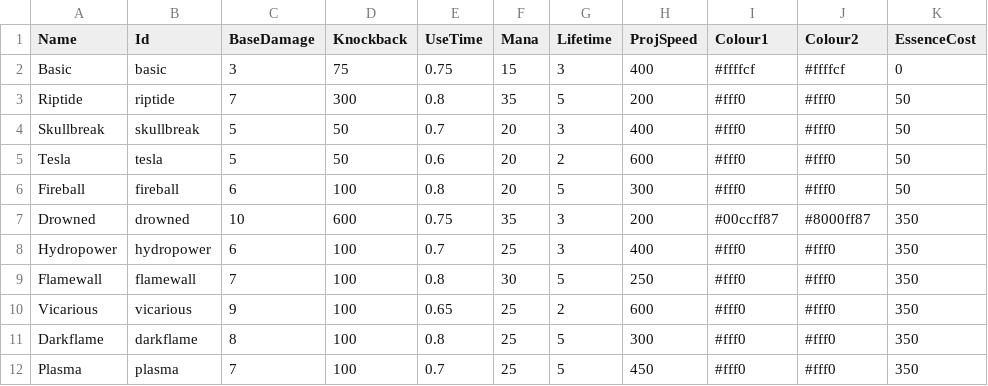
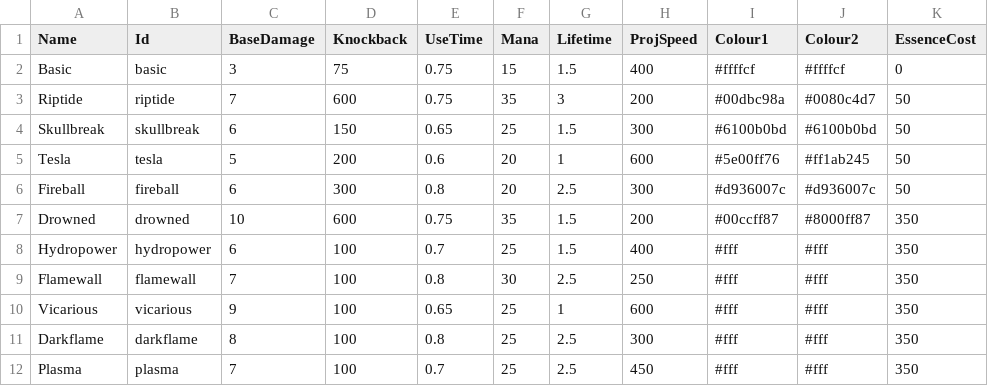
Before and after one commit to KittyCatGamer123/silly-wizard-game, a CSV file: GameData/WeaponData.csv, drawn as a sheet; only a part is shown; the diff names each change by its address in the sheet, - before the commit and + after, or states it on an @@ line.

```diff
--- a/GameData/WeaponData.csv
+++ b/GameData/WeaponData.csv
-G2 (Lifetime): 3
+G2 (Lifetime): 1.5
-D3 (Knockback): 300
+D3 (Knockback): 600
-E3 (UseTime): 0.8
+E3 (UseTime): 0.75
-G3 (Lifetime): 5
+G3 (Lifetime): 3
-I3 (Colour1): #fff0
+I3 (Colour1): #00dbc98a
-J3 (Colour2): #fff0
+J3 (Colour2): #0080c4d7
-C4 (BaseDamage): 5
+C4 (BaseDamage): 6
-D4 (Knockback): 50
+D4 (Knockback): 150
-E4 (UseTime): 0.7
+E4 (UseTime): 0.65
-F4 (Mana): 20
+F4 (Mana): 25
-G4 (Lifetime): 3
+G4 (Lifetime): 1.5
-H4 (ProjSpeed): 400
+H4 (ProjSpeed): 300
-I4 (Colour1): #fff0
+I4 (Colour1): #6100b0bd
-J4 (Colour2): #fff0
+J4 (Colour2): #6100b0bd
-D5 (Knockback): 50
+D5 (Knockback): 200
-G5 (Lifetime): 2
+G5 (Lifetime): 1
-I5 (Colour1): #fff0
+I5 (Colour1): #5e00ff76
-J5 (Colour2): #fff0
+J5 (Colour2): #ff1ab245
-D6 (Knockback): 100
+D6 (Knockback): 300
-G6 (Lifetime): 5
+G6 (Lifetime): 2.5
-I6 (Colour1): #fff0
+I6 (Colour1): #d936007c
-J6 (Colour2): #fff0
+J6 (Colour2): #d936007c
-G7:G8 (Lifetime): 3
+G7:G8 (Lifetime): 1.5
-I8:I12 (Colour1): #fff0
+I8:I12 (Colour1): #fff
-J8:J12 (Colour2): #fff0
+J8:J12 (Colour2): #fff
-G9 (Lifetime): 5
+G9 (Lifetime): 2.5
-G10 (Lifetime): 2
+G10 (Lifetime): 1
-G11:G12 (Lifetime): 5
+G11:G12 (Lifetime): 2.5
```
Also changed, not shown: 37 other files.
